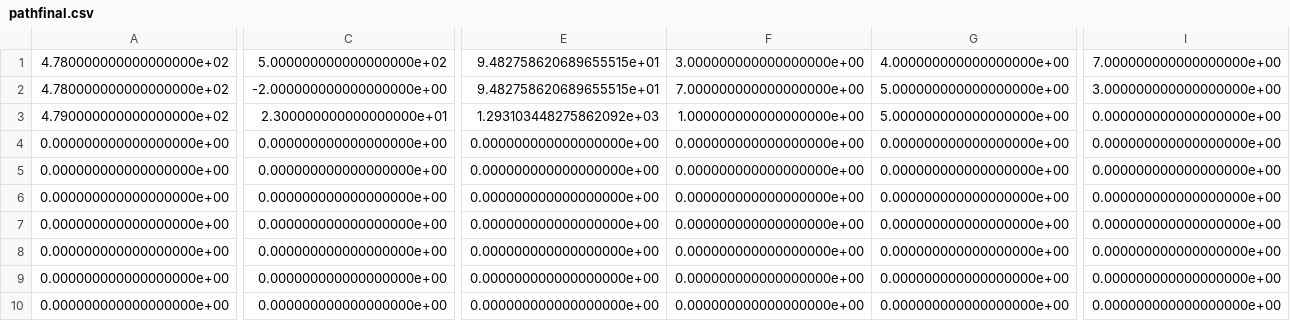
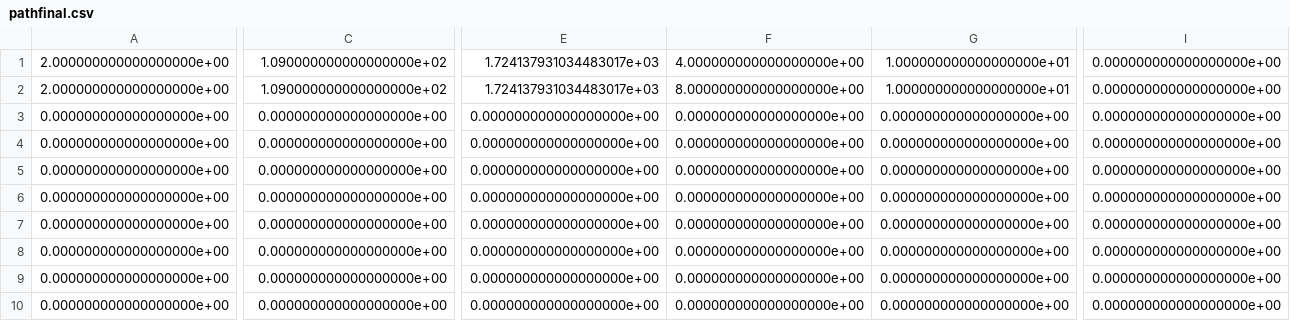
Before and after one commit to karthikdash/PacketLevel_Sim_Hetero, a CSV file: pathfinal.csv, drawn as a sheet; only a part is shown, gaps mark what is left out; the diff covers the shown part only; the diff names each change by its address in the sheet, - before the commit and + after, or states it on an @@ line.

```diff
--- a/pathfinal.csv
+++ b/pathfinal.csv
-A1:A2: 4.780000000000000000e+02
+A1:A2: 2.000000000000000000e+00
-C1: 5.000000000000000000e+02
+C1: 1.090000000000000000e+02
-E1:E2: 9.482758620689655515e+01
+E1:E2: 1.724137931034483017e+03
-F1: 3.000000000000000000e+00
+F1: 4.000000000000000000e+00
-G1: 4.000000000000000000e+00
+G1: 1.000000000000000000e+01
-I1: 7.000000000000000000e+00
+I1: 0.000000000000000000e+00
-C2: -2.000000000000000000e+00
+C2: 1.090000000000000000e+02
-F2: 7.000000000000000000e+00
+F2: 8.000000000000000000e+00
-G2: 5.000000000000000000e+00
+G2: 1.000000000000000000e+01
-I2: 3.000000000000000000e+00
+I2: 0.000000000000000000e+00
-A3: 4.790000000000000000e+02
+A3: 0.000000000000000000e+00
-C3: 2.300000000000000000e+01
+C3: 0.000000000000000000e+00
-E3: 1.293103448275862092e+03
+E3: 0.000000000000000000e+00
-F3: 1.000000000000000000e+00
+F3: 0.000000000000000000e+00
-G3: 5.000000000000000000e+00
+G3: 0.000000000000000000e+00
```
Also changed, not shown: 3 edited cells elsewhere in this file, pathfinal123.csv, pathfinal_flowtype0.csv, 7 other files.
